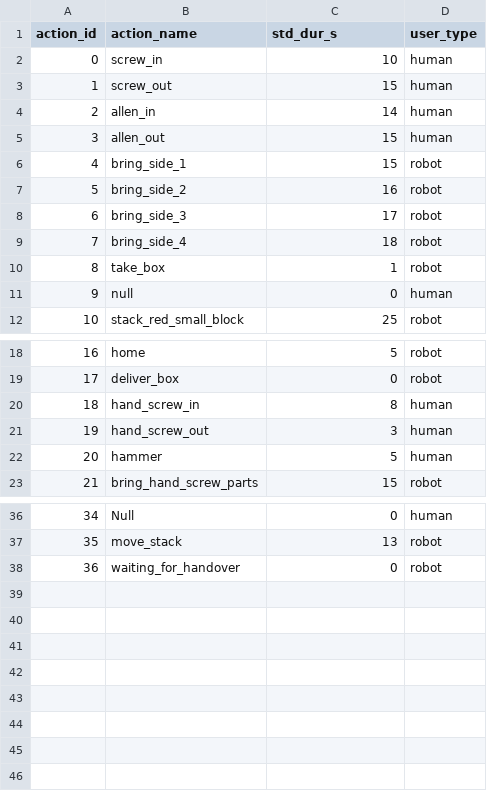
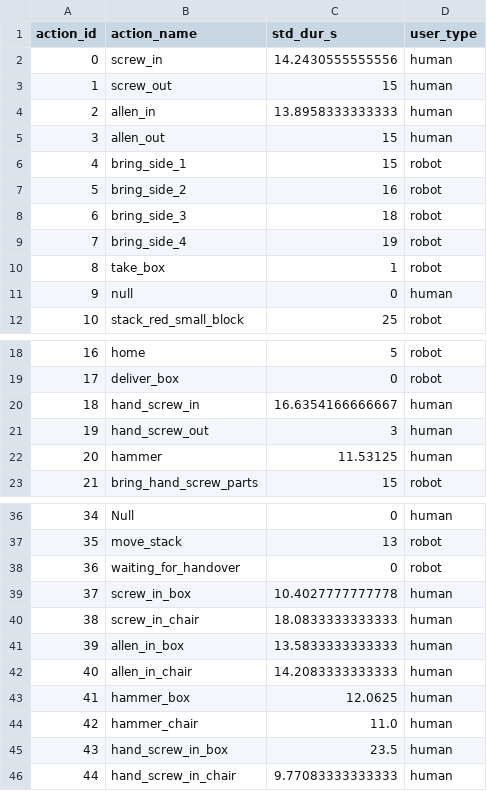
Before and after one commit to inte-R-action/multimodal_human_robot_collaboration, a CSV file: sam_nodes/scripts/postgresql/actions.csv, drawn as a sheet; only a part is shown, gaps mark what is left out.

```diff
--- a/sam_nodes/scripts/postgresql/actions.csv
+++ b/sam_nodes/scripts/postgresql/actions.csv
@@ -1,5 +1,5 @@
 action_id,action_name,std_dur_s,user_type
-0,screw_in,10,human
+0,screw_in,14.2430555555556,human
 1,screw_out,15,human
-2,allen_in,14,human
+2,allen_in,13.8958333333333,human
 3,allen_out,15,human
@@ -7,4 +7,4 @@ action_id,action_name,std_dur_s,user_type
 5,bring_side_2,16,robot
-6,bring_side_3,17,robot
-7,bring_side_4,18,robot
+6,bring_side_3,18,robot
+7,bring_side_4,19,robot
 8,take_box,1,robot
@@ -19,5 +19,5 @@ action_id,action_name,std_dur_s,user_type
 17,deliver_box,0,robot
-18,hand_screw_in,8,human
+18,hand_screw_in,16.6354166666667,human
 19,hand_screw_out,3,human
-20,hammer,5,human
+20,hammer,11.53125,human
 21,bring_hand_screw_parts,15,robot
@@ -38 +38,9 @@ action_id,action_name,std_dur_s,user_type
 36,waiting_for_handover,0,robot
+37,screw_in_box,10.4027777777778,human
+38,screw_in_chair,18.0833333333333,human
+39,allen_in_box,13.5833333333333,human
+40,allen_in_chair,14.2083333333333,human
+41,hammer_box,12.0625,human
+42,hammer_chair,11.0,human
+43,hand_screw_in_box,23.5,human
+44,hand_screw_in_chair,9.77083333333333,human
```
Also changed, not shown: sam_nodes/scripts/postgresql/dump/actions.csv, sam_nodes/scripts/postgresql/dump/assemble_complex_box.csv, 23 other files.
